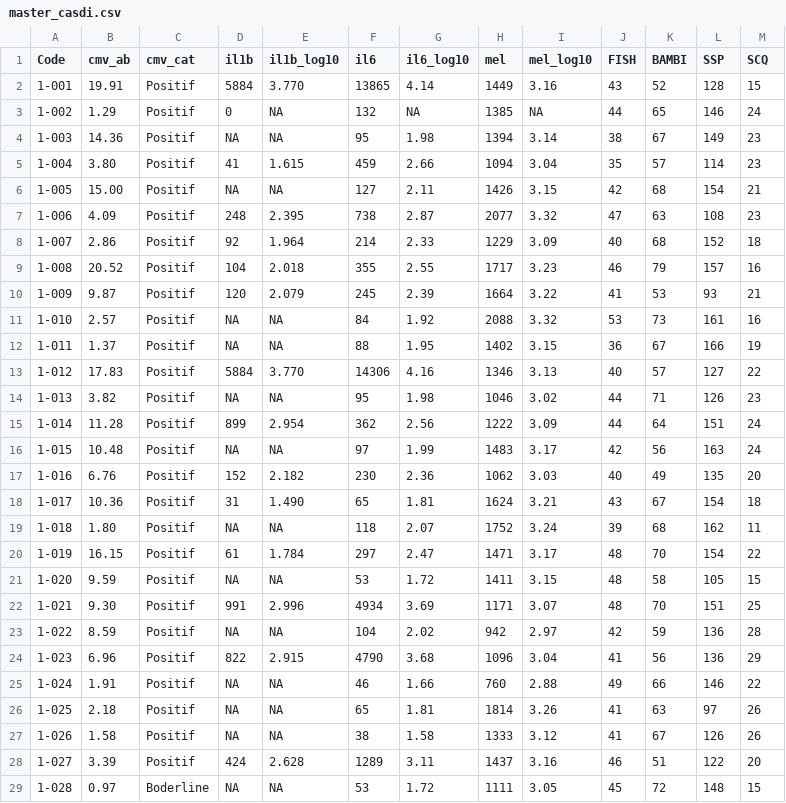
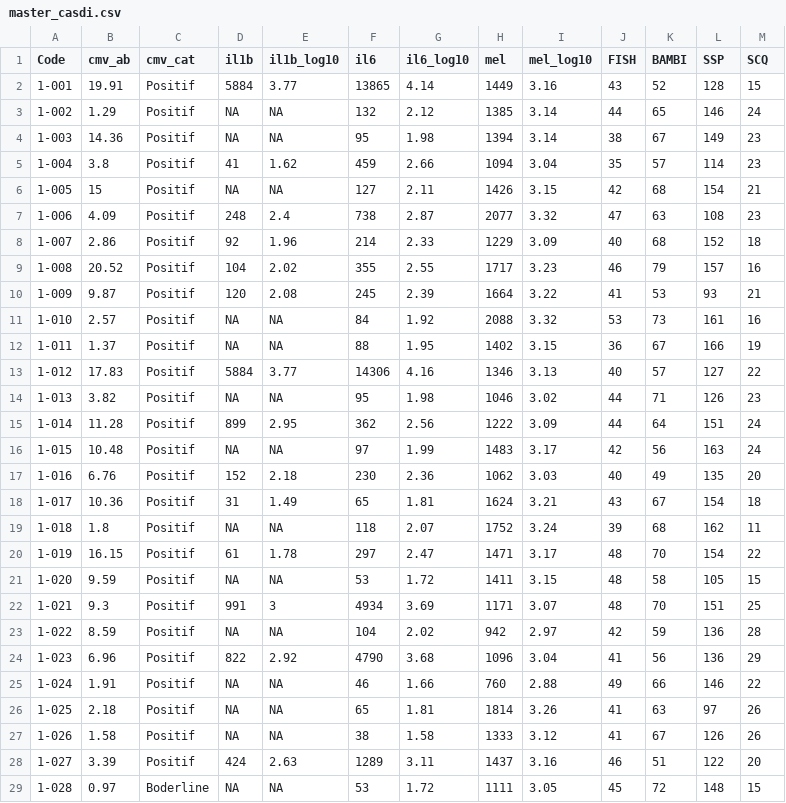
Before and after one commit to greenmanta/CASDI, a CSV file: 002_data/master_casdi.csv, drawn as a sheet; only a part is shown; the diff covers the shown part only.

Commit message:
Commit

```diff
--- a/002_data/master_casdi.csv
+++ b/002_data/master_casdi.csv
@@ -1,25 +1,25 @@
 Code,cmv_ab,cmv_cat,il1b,il1b_log10,il6,il6_log10,mel,mel_log10,FISH,BAMBI,SSP,SCQ
-1-001,19.91,Positif,5884,3.770,13865,4.14,1449,3.16,43,52,128,15
-1-002,1.29,Positif,0,NA,132,NA,1385,NA,44,65,146,24
+1-001,19.91,Positif,5884,3.77,13865,4.14,1449,3.16,43,52,128,15
+1-002,1.29,Positif,NA,NA,132,2.12,1385,3.14,44,65,146,24
 1-003,14.36,Positif,NA,NA,95,1.98,1394,3.14,38,67,149,23
-1-004,3.80,Positif,41,1.615,459,2.66,1094,3.04,35,57,114,23
-1-005,15.00,Positif,NA,NA,127,2.11,1426,3.15,42,68,154,21
-1-006,4.09,Positif,248,2.395,738,2.87,2077,3.32,47,63,108,23
-1-007,2.86,Positif,92,1.964,214,2.33,1229,3.09,40,68,152,18
-1-008,20.52,Positif,104,2.018,355,2.55,1717,3.23,46,79,157,16
-1-009,9.87,Positif,120,2.079,245,2.39,1664,3.22,41,53,93,21
+1-004,3.8,Positif,41,1.62,459,2.66,1094,3.04,35,57,114,23
+1-005,15,Positif,NA,NA,127,2.11,1426,3.15,42,68,154,21
+1-006,4.09,Positif,248,2.4,738,2.87,2077,3.32,47,63,108,23
+1-007,2.86,Positif,92,1.96,214,2.33,1229,3.09,40,68,152,18
+1-008,20.52,Positif,104,2.02,355,2.55,1717,3.23,46,79,157,16
+1-009,9.87,Positif,120,2.08,245,2.39,1664,3.22,41,53,93,21
 1-010,2.57,Positif,NA,NA,84,1.92,2088,3.32,53,73,161,16
 1-011,1.37,Positif,NA,NA,88,1.95,1402,3.15,36,67,166,19
-1-012,17.83,Positif,5884,3.770,14306,4.16,1346,3.13,40,57,127,22
+1-012,17.83,Positif,5884,3.77,14306,4.16,1346,3.13,40,57,127,22
 1-013,3.82,Positif,NA,NA,95,1.98,1046,3.02,44,71,126,23
-1-014,11.28,Positif,899,2.954,362,2.56,1222,3.09,44,64,151,24
+1-014,11.28,Positif,899,2.95,362,2.56,1222,3.09,44,64,151,24
 1-015,10.48,Positif,NA,NA,97,1.99,1483,3.17,42,56,163,24
-1-016,6.76,Positif,152,2.182,230,2.36,1062,3.03,40,49,135,20
-1-017,10.36,Positif,31,1.490,65,1.81,1624,3.21,43,67,154,18
-1-018,1.80,Positif,NA,NA,118,2.07,1752,3.24,39,68,162,11
-1-019,16.15,Positif,61,1.784,297,2.47,1471,3.17,48,70,154,22
+1-016,6.76,Positif,152,2.18,230,2.36,1062,3.03,40,49,135,20
+1-017,10.36,Positif,31,1.49,65,1.81,1624,3.21,43,67,154,18
+1-018,1.8,Positif,NA,NA,118,2.07,1752,3.24,39,68,162,11
+1-019,16.15,Positif,61,1.78,297,2.47,1471,3.17,48,70,154,22
 1-020,9.59,Positif,NA,NA,53,1.72,1411,3.15,48,58,105,15
-1-021,9.30,Positif,991,2.996,4934,3.69,1171,3.07,48,70,151,25
+1-021,9.3,Positif,991,3,4934,3.69,1171,3.07,48,70,151,25
 1-022,8.59,Positif,NA,NA,104,2.02,942,2.97,42,59,136,28
-1-023,6.96,Positif,822,2.915,4790,3.68,1096,3.04,41,56,136,29
+1-023,6.96,Positif,822,2.92,4790,3.68,1096,3.04,41,56,136,29
 1-024,1.91,Positif,NA,NA,46,1.66,760,2.88,49,66,146,22
@@ -27,3 +27,3 @@ Code,cmv_ab,cmv_cat,il1b,il1b_log10,il6,il6_log10,mel,mel_log10,FISH,BAMBI,SSP,S
 1-026,1.58,Positif,NA,NA,38,1.58,1333,3.12,41,67,126,26
-1-027,3.39,Positif,424,2.628,1289,3.11,1437,3.16,46,51,122,20
+1-027,3.39,Positif,424,2.63,1289,3.11,1437,3.16,46,51,122,20
 1-028,0.97,Boderline,NA,NA,53,1.72,1111,3.05,45,72,148,15
```
Also changed, not shown: 147 edited cells elsewhere in this file.
